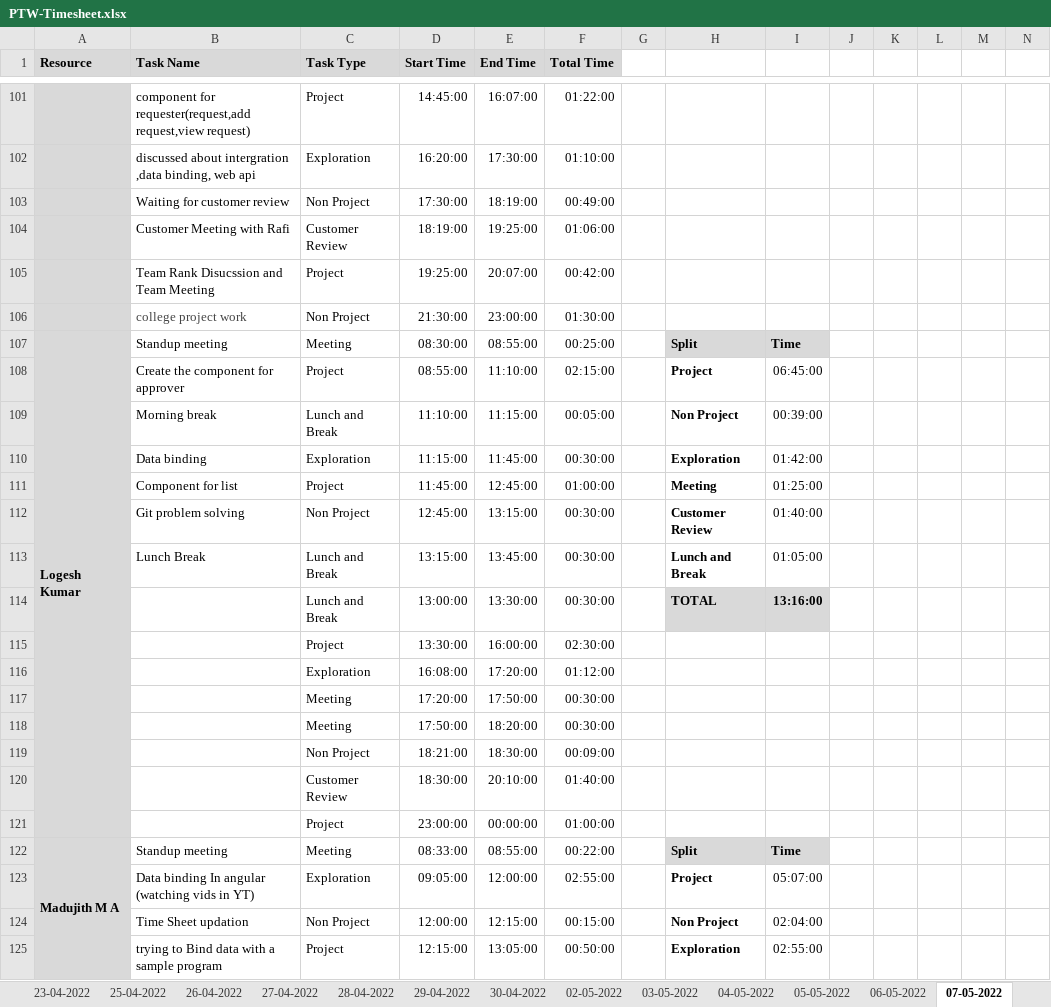
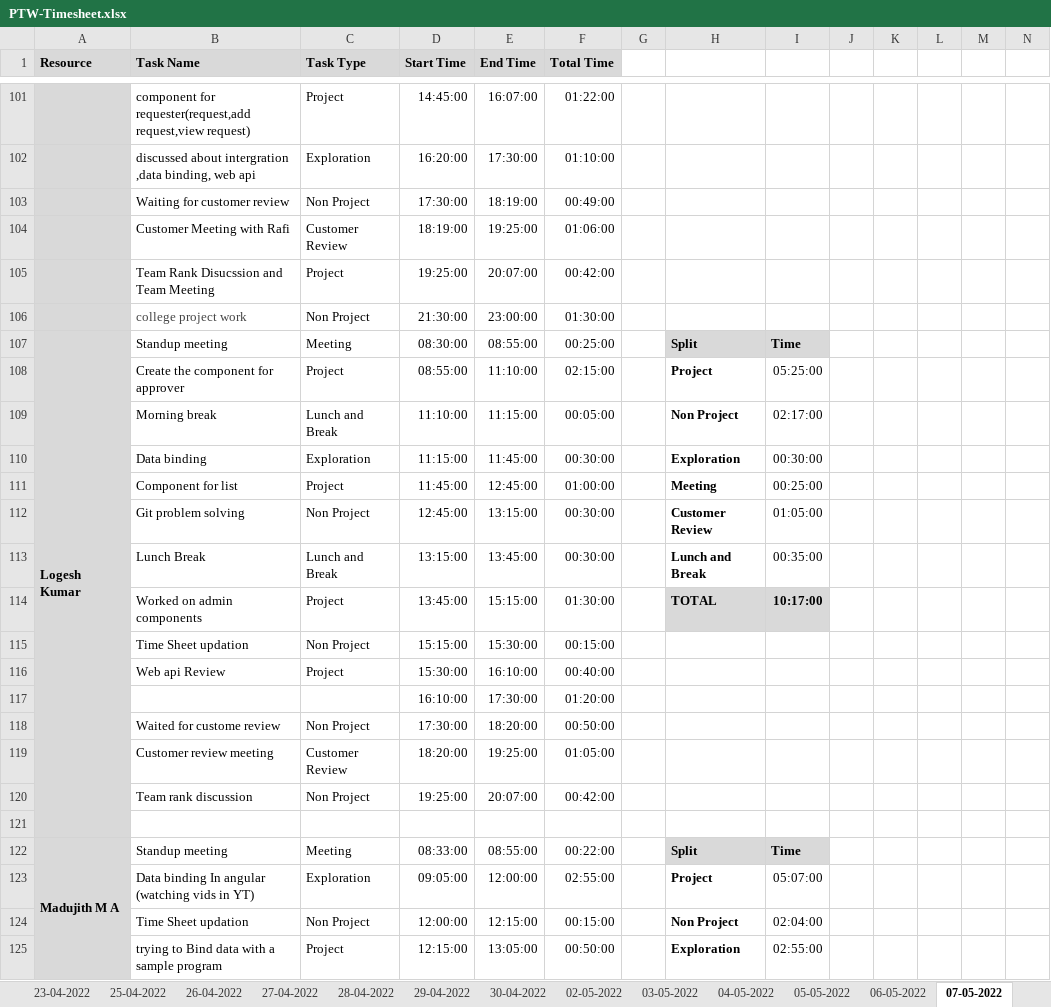
Before and after one commit to Tenacious-Org/Project-A5, an Excel workbook: Process/Timesheet/PTW-Timesheet.xlsx, sheet 07-05-2022, drawn as a sheet; only a part is shown, gaps mark what is left out; values as stored, in another font and other column widths than the file's, no borders; conditional formats not drawn; removed rows and columns are numbered as before the commit, all else as after; rows hold the shown columns only; the diff names each change by its address in the sheet, - before the commit and + after, or states it on an @@ line.

Commit message:
Update PTW-Timesheet.xlsx

```diff
--- a/Process/Timesheet/PTW-Timesheet.xlsx (sheet 07-05-2022)
+++ b/Process/Timesheet/PTW-Timesheet.xlsx (sheet 07-05-2022)
-I108: 06:45:00
+I108: 05:25:00
-I109: 00:39:00
+I109: 02:17:00
-I110: 01:42:00
+I110: 00:30:00
-I111: 01:25:00
+I111: 00:25:00
-I112: 01:40:00
+I112: 01:05:00
-I113: 01:05:00
+I113: 00:35:00
-row 114:  |  | Lunch and Break | 13:00:00 | 13:30:00 | 00:30:00 |  | TOTAL | 13:16:00
-row 115:  |  | Project | 13:30:00 | 16:00:00 | 02:30:00
-row 116:  |  | Exploration | 16:08:00 | 17:20:00 | 01:12:00
-row 117:  |  | Meeting | 17:20:00 | 17:50:00 | 00:30:00
-row 118:  |  | Meeting | 17:50:00 | 18:20:00 | 00:30:00
-row 119:  |  | Non Project | 18:21:00 | 18:30:00 | 00:09:00
-row 120:  |  | Customer Review | 18:30:00 | 20:10:00 | 01:40:00
+row 114:  | Worked on admin components | Project | 13:45:00 | 15:15:00 | 01:30:00 |  | TOTAL | 10:17:00
+row 115:  | Time Sheet updation | Non Project | 15:15:00 | 15:30:00 | 00:15:00
+row 116:  | Web api Review | Project | 15:30:00 | 16:10:00 | 00:40:00
+row 117:  |  |  | 16:10:00 | 17:30:00 | 01:20:00
+row 118:  | Waited for custome review | Non Project | 17:30:00 | 18:20:00 | 00:50:00
+row 119:  | Customer review meeting | Customer Review | 18:20:00 | 19:25:00 | 01:05:00
+row 120:  | Team rank discussion | Non Project | 19:25:00 | 20:07:00 | 00:42:00
-row 121:  |  | Project | 23:00:00 | 00:00:00 | 01:00:00
+row 121: (empty)
```
Also changed, not shown: sheet 09-05-2022.
